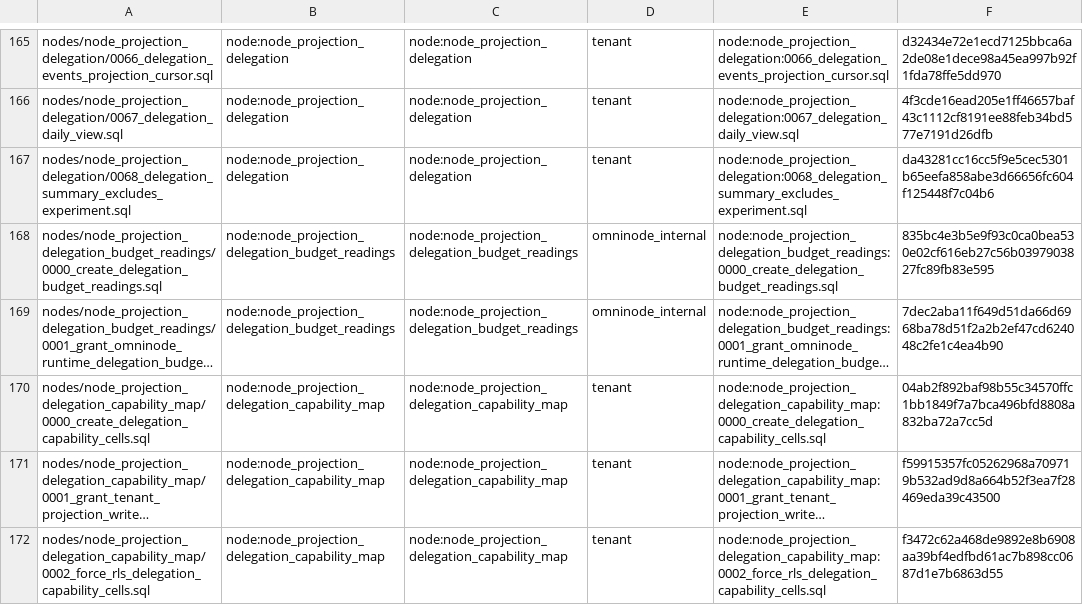
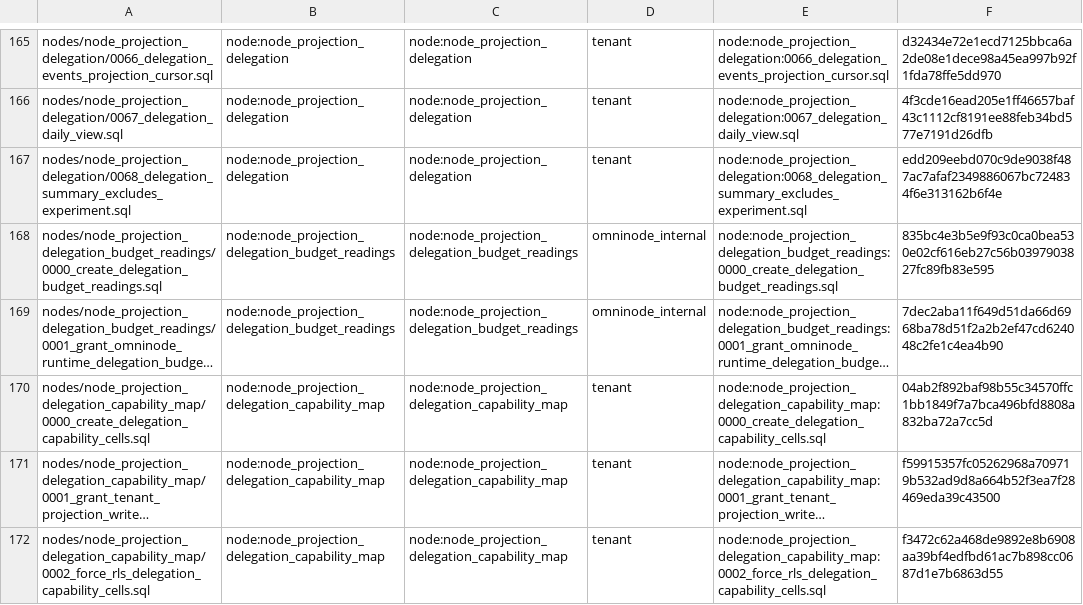
Before and after one commit to OmniNode-ai/omnibase_infra, a TSV file: docker/migrations/forward/_ledger/application-migrations.tsv, drawn as a sheet; only a part is shown, gaps mark what is left out; long unchanged cells end in ….

```diff
--- a/docker/migrations/forward/_ledger/application-migrations.tsv
+++ b/docker/migrations/forward/_ledger/application-migrations.tsv
@@ -166,3 +166,3 @@ nodes/node_projection_delegation/0066_delegation_events_projection_cursor.sql	no
 nodes/node_projection_delegation/0067_delegation_daily_view.sql	node:node_projection_delegation	node:node_projection_delegation	tenant	node:node_projection_delegation:0067_delegation_daily_view.sql	4f3cde16ead205e1ff46657baf43c1112cf8191ee88feb34bd577e7191d26dfb
-nodes/node_projection_delegation/0068_delegation_summary_excludes_experiment.sql	node:node_projection_delegation	node:node_projection_delegation	tenant	node:node_projection_delegation:0068_delegation_summary_excludes_experiment.sql	da43281cc16cc5f9e5cec5301b65eefa858abe3d66656fc604f125448f7c04b6
+nodes/node_projection_delegation/0068_delegation_summary_excludes_experiment.sql	node:node_projection_delegation	node:node_projection_delegation	tenant	node:node_projection_delegation:0068_delegation_summary_excludes_experiment.sql	edd209eebd070c9de9038f487ac7afaf2349886067bc724834f6e313162b6f4e
 nodes/node_projection_delegation_budget_readings/0000_create_delegation_budget_readings.sql	node:node_projection_delegation_budget_readings	node:node_projection_delegation_budget_readings	omninode_internal	node:node_projection_delegation_budget_readings:0000_create_delegation_budget_readings.sql	835bc4e3b5e9f93c0ca0bea530e02cf616eb27c56b0397903827fc89fb83e595
```
Also changed, not shown: 3 other files.
